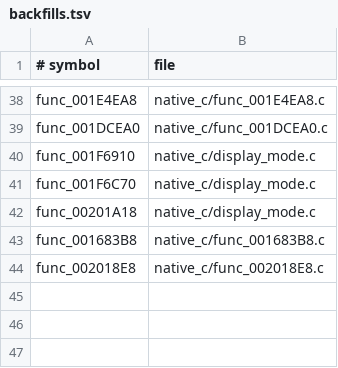
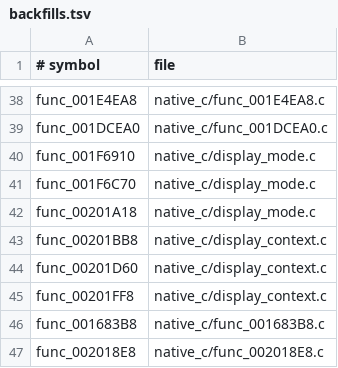
Before and after one commit to OpenThievius/OpenThievius, a TSV file: port/game/sly1-us/hand/backfills.tsv, drawn as a sheet; only a part is shown, gaps mark what is left out; the diff names each change by its address in the sheet, - before the commit and + after, or states it on an @@ line.

Commit message:
feat(port): route Sly display setup through native GS

```diff
--- a/port/game/sly1-us/hand/backfills.tsv
+++ b/port/game/sly1-us/hand/backfills.tsv
+row 43: func_00201BB8 | native_c/display_context.c
+row 44: func_00201D60 | native_c/display_context.c
+row 45: func_00201FF8 | native_c/display_context.c
```
Also changed, not shown: 5 other files.
